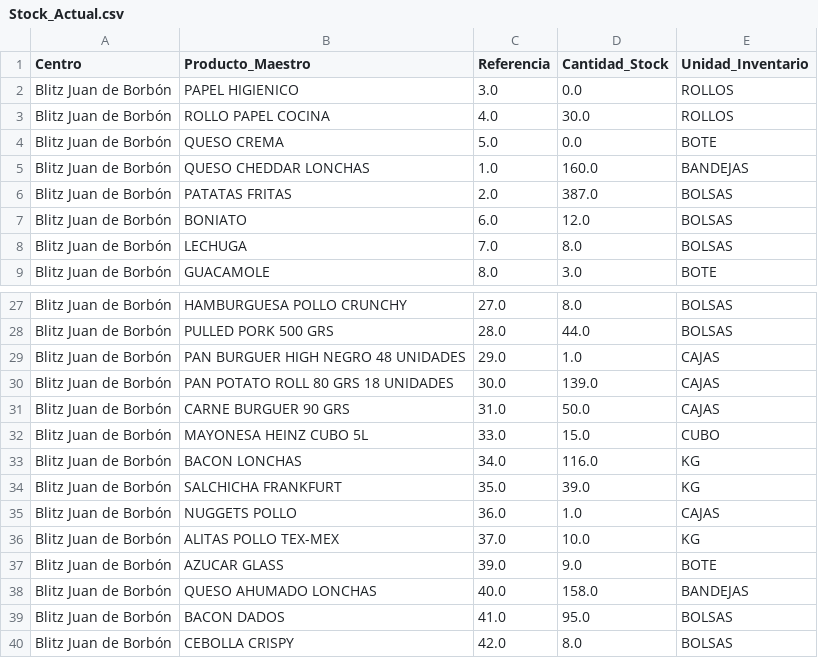
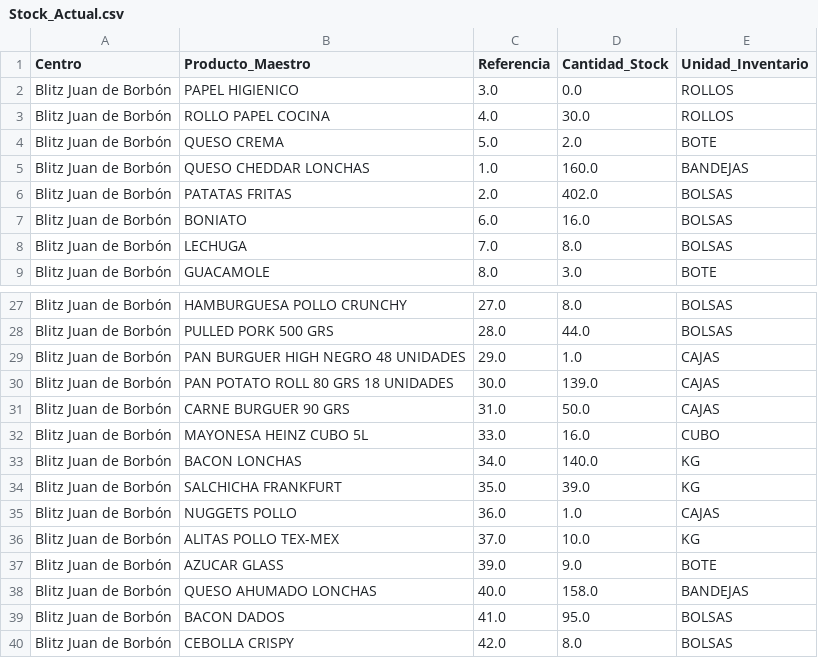
Before and after one commit to salvaandreo-lab/blitz-stock, a CSV file: Stock_Actual.csv, drawn as a sheet; only a part is shown, gaps mark what is left out.

Commit message:
Actualización de Stock_Actual.csv

```diff
--- a/Stock_Actual.csv
+++ b/Stock_Actual.csv
@@ -3,6 +3,6 @@ Blitz  Juan de Borbón,PAPEL HIGIENICO,3.0,0.0,ROLLOS
 Blitz  Juan de Borbón,ROLLO PAPEL COCINA,4.0,30.0,ROLLOS
-Blitz  Juan de Borbón,QUESO CREMA,5.0,0.0,BOTE
+Blitz  Juan de Borbón,QUESO CREMA,5.0,2.0,BOTE
 Blitz  Juan de Borbón,QUESO CHEDDAR LONCHAS,1.0,160.0,BANDEJAS
-Blitz  Juan de Borbón,PATATAS FRITAS,2.0,387.0,BOLSAS
-Blitz  Juan de Borbón,BONIATO,6.0,12.0,BOLSAS
+Blitz  Juan de Borbón,PATATAS FRITAS,2.0,402.0,BOLSAS
+Blitz  Juan de Borbón,BONIATO,6.0,16.0,BOLSAS
 Blitz  Juan de Borbón,LECHUGA,7.0,8.0,BOLSAS
@@ -31,4 +31,4 @@ Blitz  Juan de Borbón,PAN POTATO ROLL 80 GRS 18 UNIDADES,30.0,139.0,CAJAS
 Blitz  Juan de Borbón,CARNE BURGUER 90 GRS,31.0,50.0,CAJAS
-Blitz  Juan de Borbón,MAYONESA HEINZ CUBO 5L,33.0,15.0,CUBO
-Blitz  Juan de Borbón,BACON LONCHAS,34.0,116.0,KG
+Blitz  Juan de Borbón,MAYONESA HEINZ CUBO 5L,33.0,16.0,CUBO
+Blitz  Juan de Borbón,BACON LONCHAS,34.0,140.0,KG
 Blitz  Juan de Borbón,SALCHICHA FRANKFURT,35.0,39.0,KG
```
